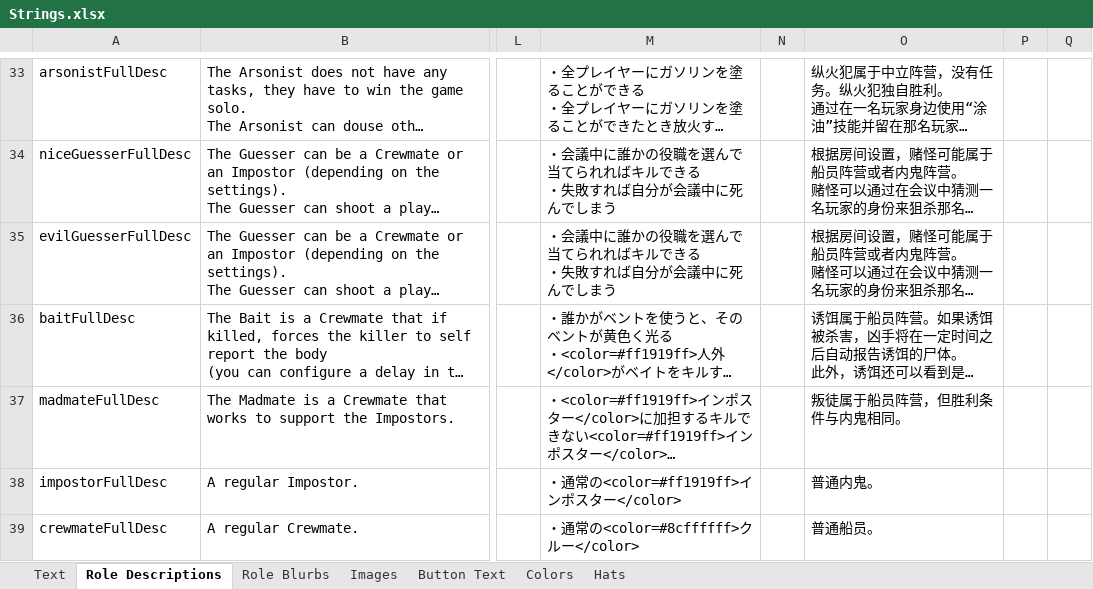
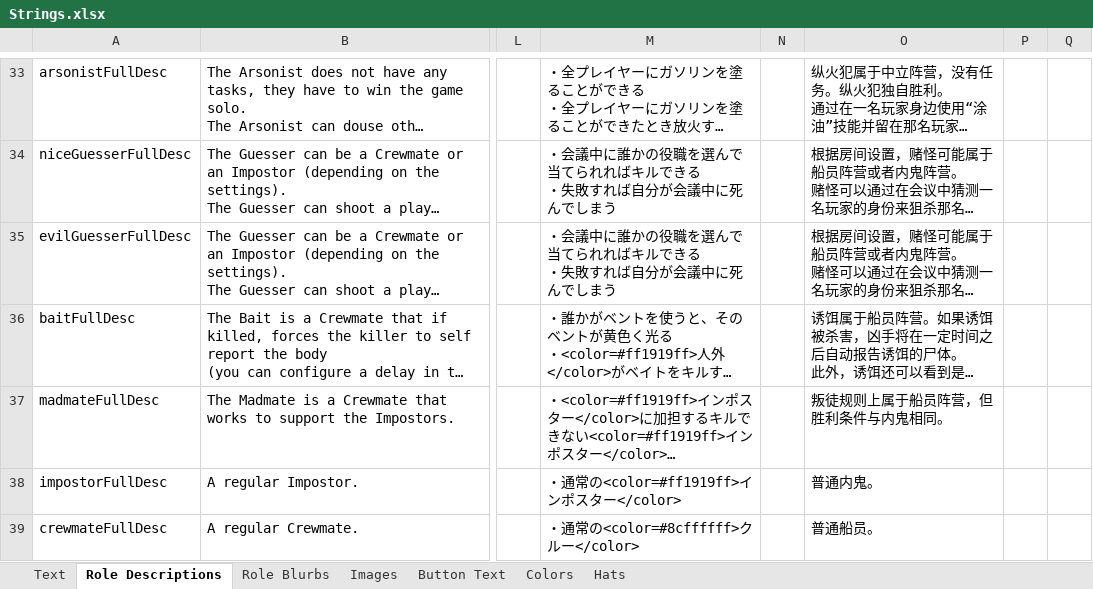
Before and after one commit to yukinogatari/TheOtherRoles-GM, an Excel workbook: Strings.xlsx, sheet Role Descriptions, drawn as a sheet; only a part is shown, gaps mark what is left out; long unchanged cells end in …; values as stored, in another font and other column widths than the file's, no borders; the diff names each change by its address in the sheet, - before the commit and + after, or states it on an @@ line.

```diff
--- a/Strings.xlsx (sheet Role Descriptions)
+++ b/Strings.xlsx (sheet Role Descriptions)
-O37: 叛徒属于船员阵营，但胜利条件与内鬼相同。
+O37: 叛徒规则上属于船员阵营，但胜利条件与内鬼相同。
```
Also changed, not shown: sheet Text, sheet Button Text, sheet Role Blurbs.
